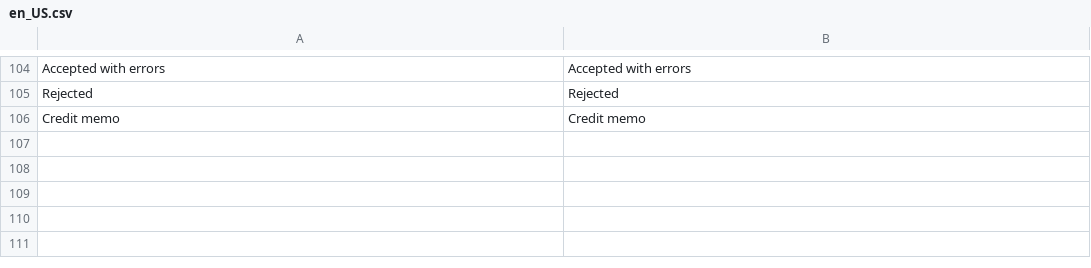
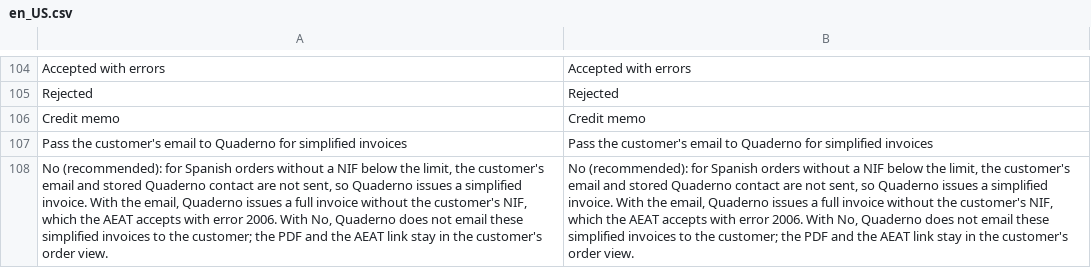
Before and after one commit to normaro/magento-verifactu, a CSV file: module/i18n/en_US.csv, drawn as a sheet; only a part is shown, gaps mark what is left out; the diff names each change by its address in the sheet, - before the commit and + after, or states it on an @@ line.

```diff
--- a/module/i18n/en_US.csv
+++ b/module/i18n/en_US.csv
+row 107: Pass the customer's email to Quaderno for simplified invoices | Pass the customer's email to Quaderno for simplified invoices
+row 108: No (recommended): for Spanish orders without a NIF below the limit, the customer's email and stored Quaderno contact are not sent, so Quaderno issues a simplified invoice. With the email, Quaderno issues a full invoice without the customer's NIF, which the AEAT accepts with error 2006. With No, Quaderno does not email these simplified invoices to the customer; the PDF and the AEAT link stay in the customer's order view. | No (recommended): for Spanish orders without a NIF below the limit, the customer's email and stored Quaderno contact are not sent, so Quaderno issues a simplified invoice. With the email, Quaderno issues a full invoice without the customer's NIF, which the AEAT accepts with error 2006. With No, Quaderno does not email these simplified invoices to the customer; the PDF and the AEAT link stay in the customer's order view.
```
Also changed, not shown: module/i18n/es_ES.csv, 12 other files.
